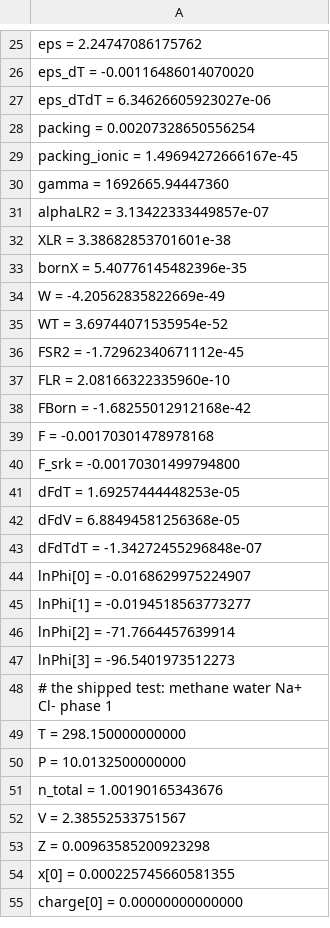
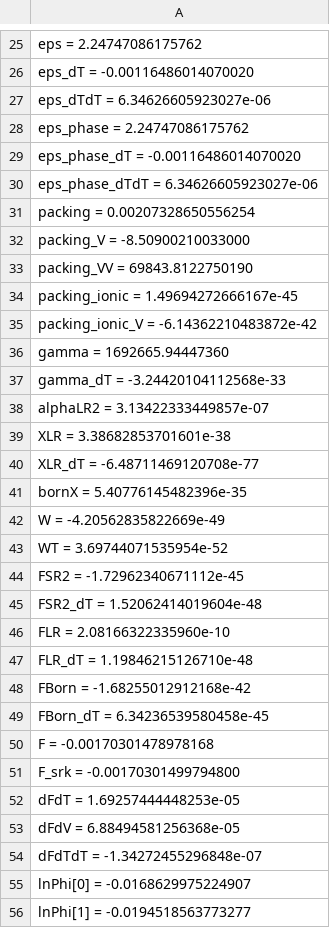
Before and after one commit to PatrickMockridge/Azoth, a TSV file: validation/neqsim/captures/furst_probe.tsv, drawn as a sheet; only a part is shown, gaps mark what is left out; the shorter side is filled out with more unchanged rows; the diff covers the shown part only; the diff names each change by its address in the sheet, - before the commit and + after, or states it on an @@ line.

```diff
--- a/validation/neqsim/captures/furst_probe.tsv
+++ b/validation/neqsim/captures/furst_probe.tsv
+row 28: eps_phase = 2.24747086175762
+row 29: eps_phase_dT = -0.00116486014070020
+row 30: eps_phase_dTdT = 6.34626605923027e-06
+row 32: packing_V = -8.50900210033000
+row 33: packing_VV = 69843.8122750190
+row 35: packing_ionic_V = -6.14362210483872e-42
+row 37: gamma_dT = -3.24420104112568e-33
+row 40: XLR_dT = -6.48711469120708e-77
+row 45: FSR2_dT = 1.52062414019604e-48
+row 47: FLR_dT = 1.19846215126710e-48
+row 49: FBorn_dT = 6.34236539580458e-45
```
Also changed, not shown: 77 added rows elsewhere in this file, 1 other file.
